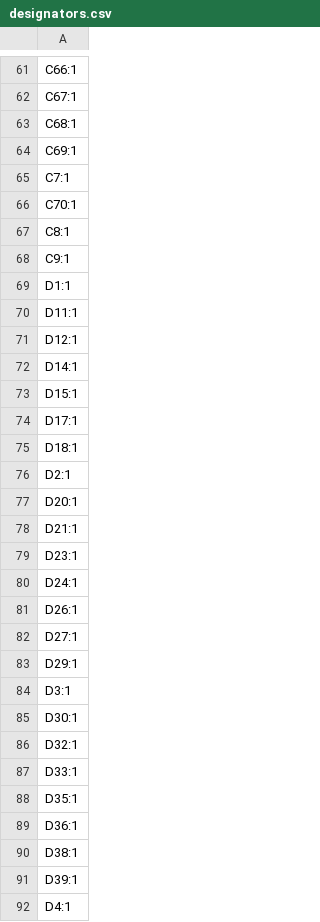
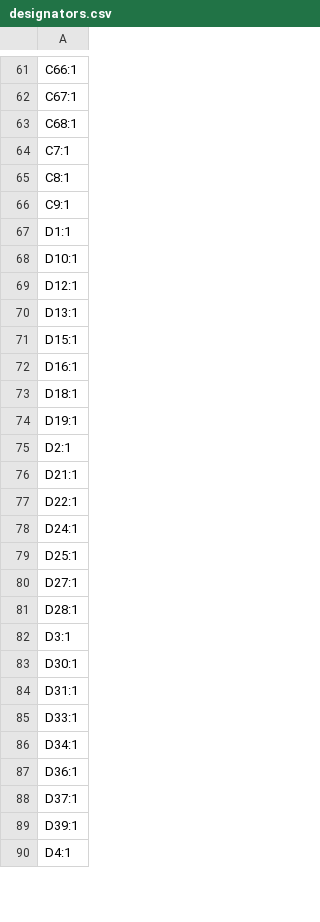
Before and after one commit to thermseekr/eumesmo-io-24v16ch, a CSV file: V6/production/designators.csv, drawn as a sheet; only a part is shown, gaps mark what is left out; the diff covers the shown part only.

```diff
--- a/V6/production/designators.csv
+++ b/V6/production/designators.csv
@@ -63,5 +63,3 @@ C67:1
 C68:1
-C69:1
 C7:1
-C70:1
 C8:1
@@ -69,23 +67,23 @@ C9:1
 D1:1
-D11:1
+D10:1
 D12:1
-D14:1
+D13:1
 D15:1
-D17:1
+D16:1
 D18:1
+D19:1
 D2:1
-D20:1
 D21:1
-D23:1
+D22:1
 D24:1
-D26:1
+D25:1
 D27:1
-D29:1
+D28:1
 D3:1
 D30:1
-D32:1
+D31:1
 D33:1
-D35:1
+D34:1
 D36:1
-D38:1
+D37:1
 D39:1
```
Also changed, not shown: 4 added rows, 5 removed rows and 7 edited cells elsewhere in this file, V6/production/bom.csv, V6/production/positions.csv, 17 other files.
